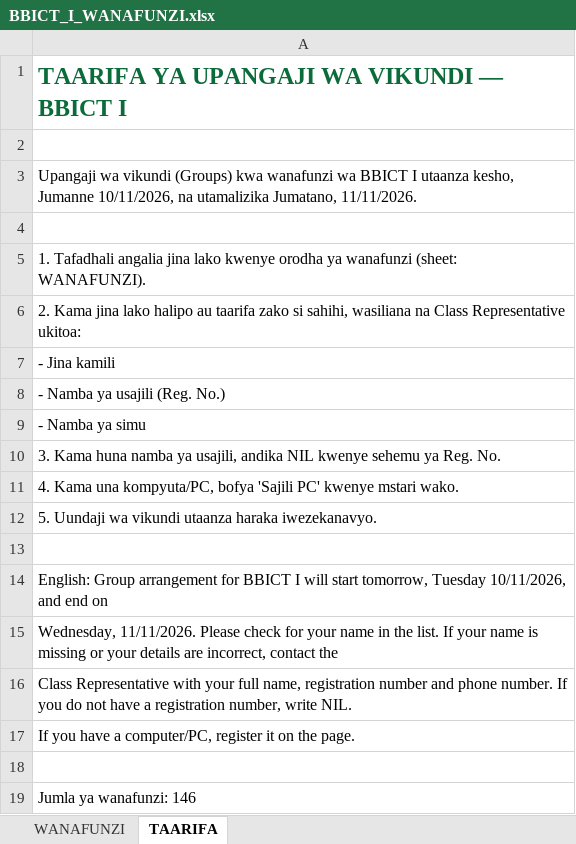
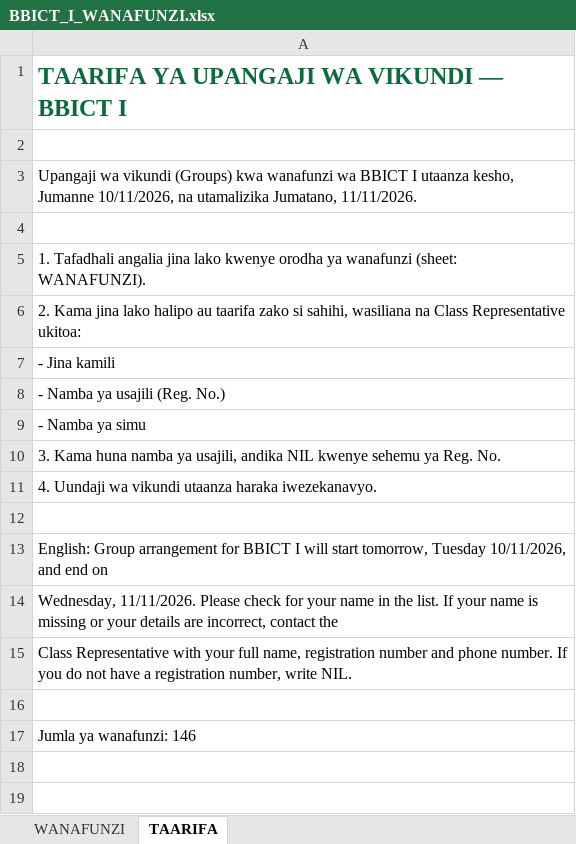
Before and after one commit to BBICT2026/BBICT-I, an Excel workbook: BBICT_I_WANAFUNZI.xlsx, sheet TAARIFA, drawn as a sheet; values as stored, in another font and other column widths than the file's, no borders; the diff names each change by its address in the sheet, - before the commit and + after, or states it on an @@ line.

Commit message:
Mark all OK except no-reg students; remove PC column; Frank to G13

```diff
--- a/BBICT_I_WANAFUNZI.xlsx (sheet TAARIFA)
+++ b/BBICT_I_WANAFUNZI.xlsx (sheet TAARIFA)
-A11: 4. Kama una kompyuta/PC, bofya 'Sajili PC' kwenye mstari wako.
+A11: 4. Uundaji wa vikundi utaanza haraka iwezekanavyo.
-row 12: 5. Uundaji wa vikundi utaanza haraka iwezekanavyo.
-row 17: If you have a computer/PC, register it on the page.
```
Also changed, not shown: 2 other files.
